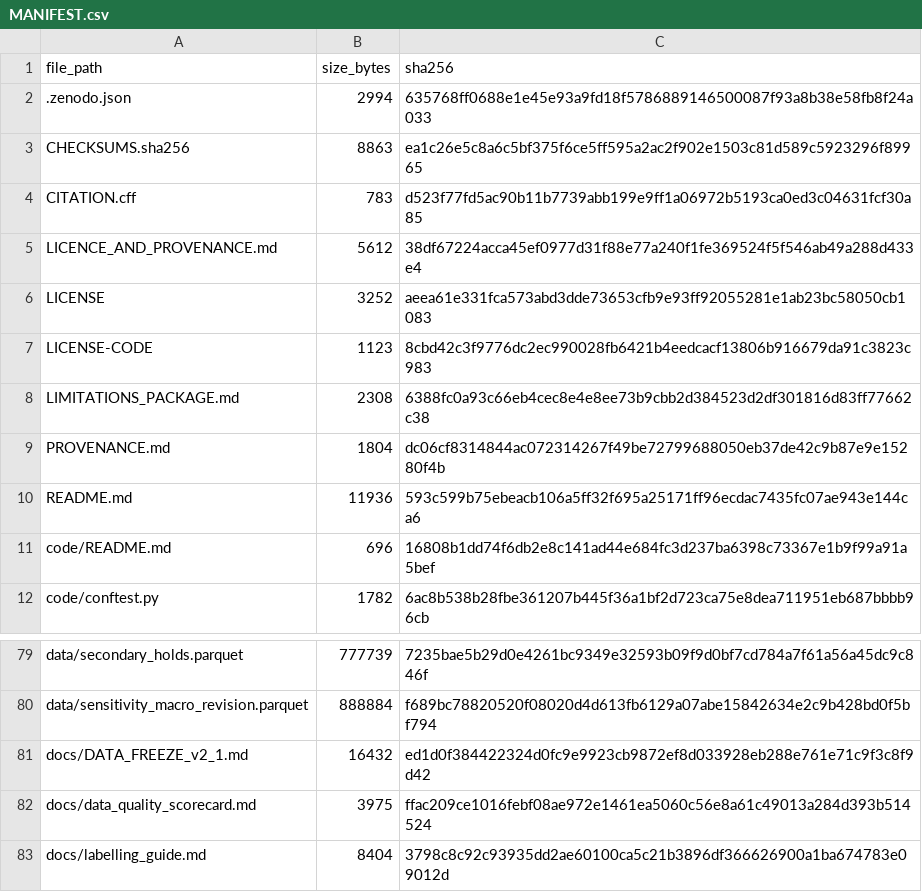
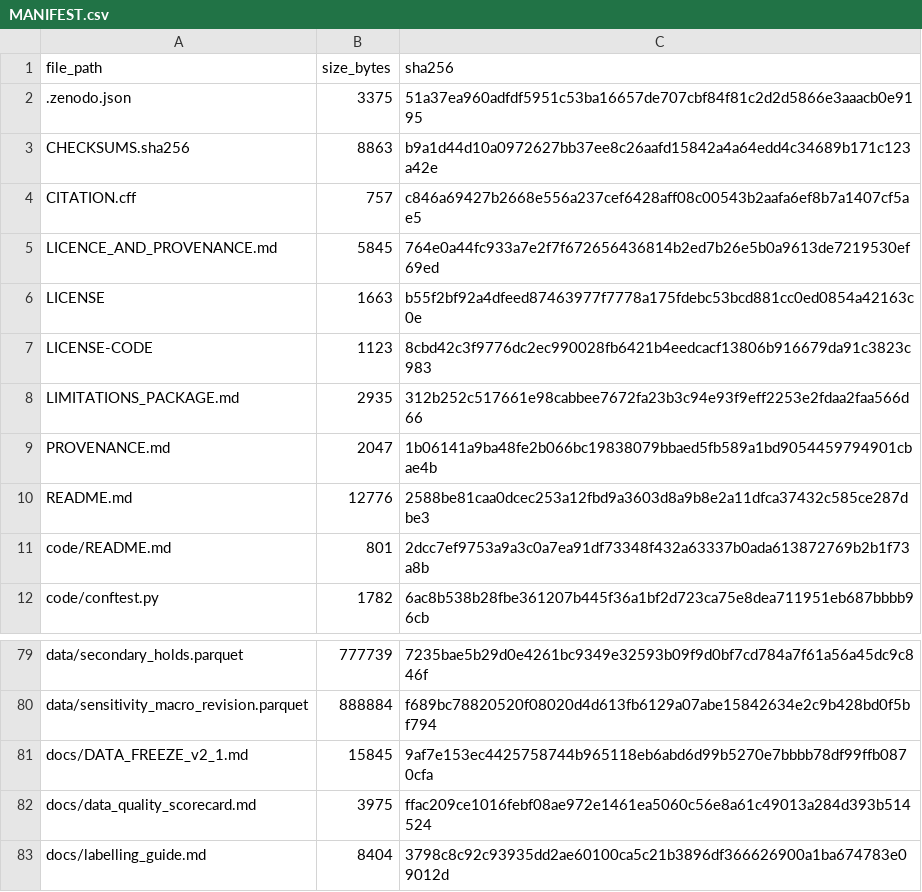
Before and after one commit to GauravJaypatre/MoTrans, a CSV file: zenodo_release/MANIFEST.csv, drawn as a sheet; only a part is shown, gaps mark what is left out.

Commit message:
Finalize Zenodo package revision 3 (custom non-open license, AI disclosure, limitations, and audit)

```diff
--- a/zenodo_release/MANIFEST.csv
+++ b/zenodo_release/MANIFEST.csv
@@ -1,12 +1,12 @@
 file_path,size_bytes,sha256
-.zenodo.json,2994,635768ff0688e1e45e93a9fd18f5786889146500087f93a8b38e58fb8f24a033
-CHECKSUMS.sha256,8863,ea1c26e5c8a6c5bf375f6ce5ff595a2ac2f902e1503c81d589c5923296f89965
-CITATION.cff,783,d523f77fd5ac90b11b7739abb199e9ff1a06972b5193ca0ed3c04631fcf30a85
-LICENCE_AND_PROVENANCE.md,5612,38df67224acca45ef0977d31f88e77a240f1fe369524f5f546ab49a288d433e4
-LICENSE,3252,aeea61e331fca573abd3dde73653cfb9e93ff92055281e1ab23bc58050cb1083
+.zenodo.json,3375,51a37ea960adfdf5951c53ba16657de707cbf84f81c2d2d5866e3aaacb0e9195
+CHECKSUMS.sha256,8863,b9a1d44d10a0972627bb37ee8c26aafd15842a4a64edd4c34689b171c123a42e
+CITATION.cff,757,c846a69427b2668e556a237cef6428aff08c00543b2aafa6ef8b7a1407cf5ae5
+LICENCE_AND_PROVENANCE.md,5845,764e0a44fc933a7e2f7f672656436814b2ed7b26e5b0a9613de7219530ef69ed
+LICENSE,1663,b55f2bf92a4dfeed87463977f7778a175fdebc53bcd881cc0ed0854a42163c0e
 LICENSE-CODE,1123,8cbd42c3f9776dc2ec990028fb6421b4eedcacf13806b916679da91c3823c983
-LIMITATIONS_PACKAGE.md,2308,6388fc0a93c66eb4cec8e4e8ee73b9cbb2d384523d2df301816d83ff77662c38
-PROVENANCE.md,1804,dc06cf8314844ac072314267f49be72799688050eb37de42c9b87e9e15280f4b
-README.md,11936,593c599b75ebeacb106a5ff32f695a25171ff96ecdac7435fc07ae943e144ca6
-code/README.md,696,16808b1dd74f6db2e8c141ad44e684fc3d237ba6398c73367e1b9f99a91a5bef
+LIMITATIONS_PACKAGE.md,2935,312b252c517661e98cabbee7672fa23b3c94e93f9eff2253e2fdaa2faa566d66
+PROVENANCE.md,2047,1b06141a9ba48fe2b066bc19838079bbaed5fb589a1bd9054459794901cbae4b
+README.md,12776,2588be81caa0dcec253a12fbd9a3603d8a9b8e2a11dfca37432c585ce287dbe3
+code/README.md,801,2dcc7ef9753a9a3c0a7ea91df73348f432a63337b0ada613872769b2b1f73a8b
 code/conftest.py,1782,6ac8b538b28fbe361207b445f36a1bf2d723ca75e8dea711951eb687bbbb96cb
@@ -80,3 +80,3 @@ data/secondary_holds.parquet,777739,7235bae5b29d0e4261bc9349e32593b09f9d0bf7cd78
 data/sensitivity_macro_revision.parquet,888884,f689bc78820520f08020d4d613fb6129a07abe15842634e2c9b428bd0f5bf794
-docs/DATA_FREEZE_v2_1.md,16432,ed1d0f384422324d0fc9e9923cb9872ef8d033928eb288e761e71c9f3c8f9d42
+docs/DATA_FREEZE_v2_1.md,15845,9af7e153ec4425758744b965118eb6abd6d99b5270e7bbbb78df99ffb0870cfa
 docs/data_quality_scorecard.md,3975,ffac209ce1016febf08ae972e1461ea5060c56e8a61c49013a284d393b514524
```
Also changed, not shown: 17 other files.
